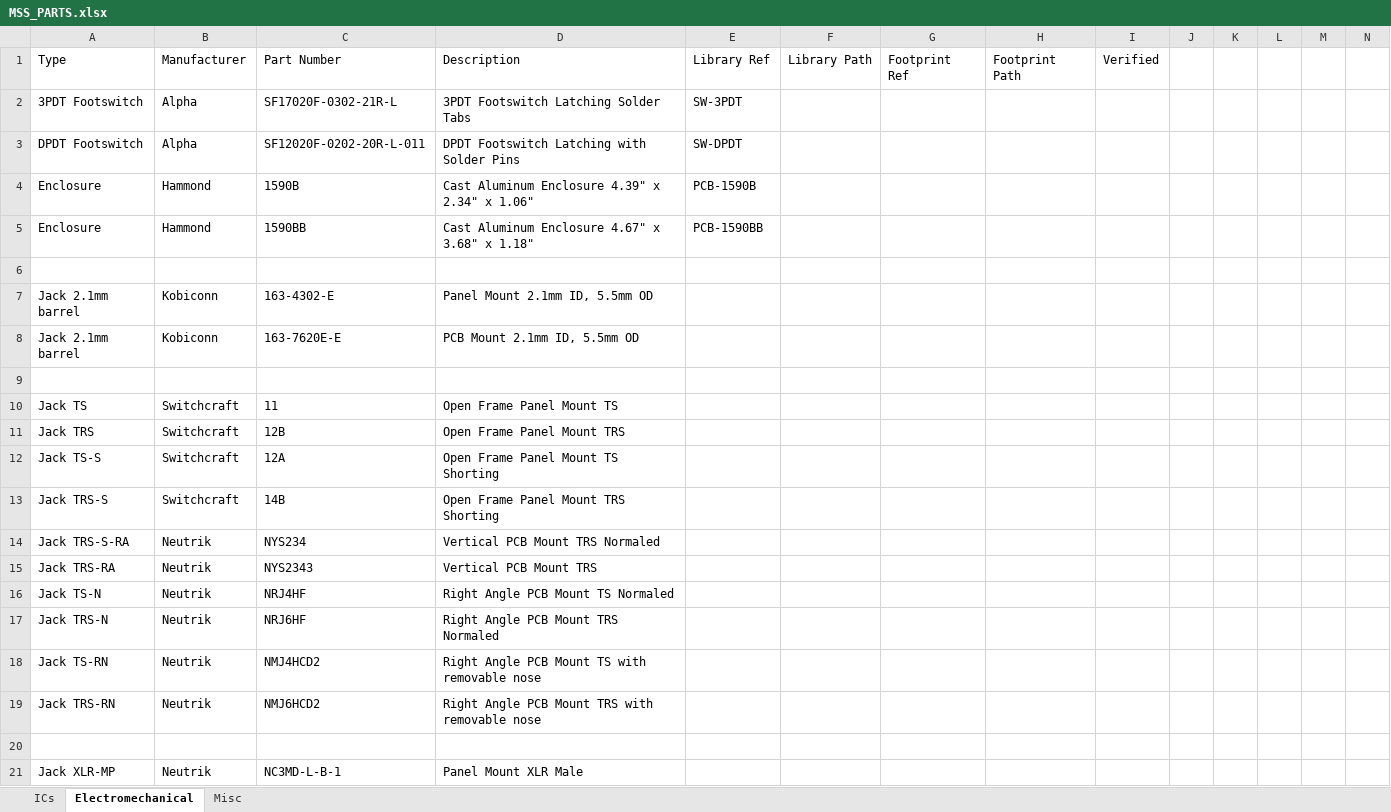
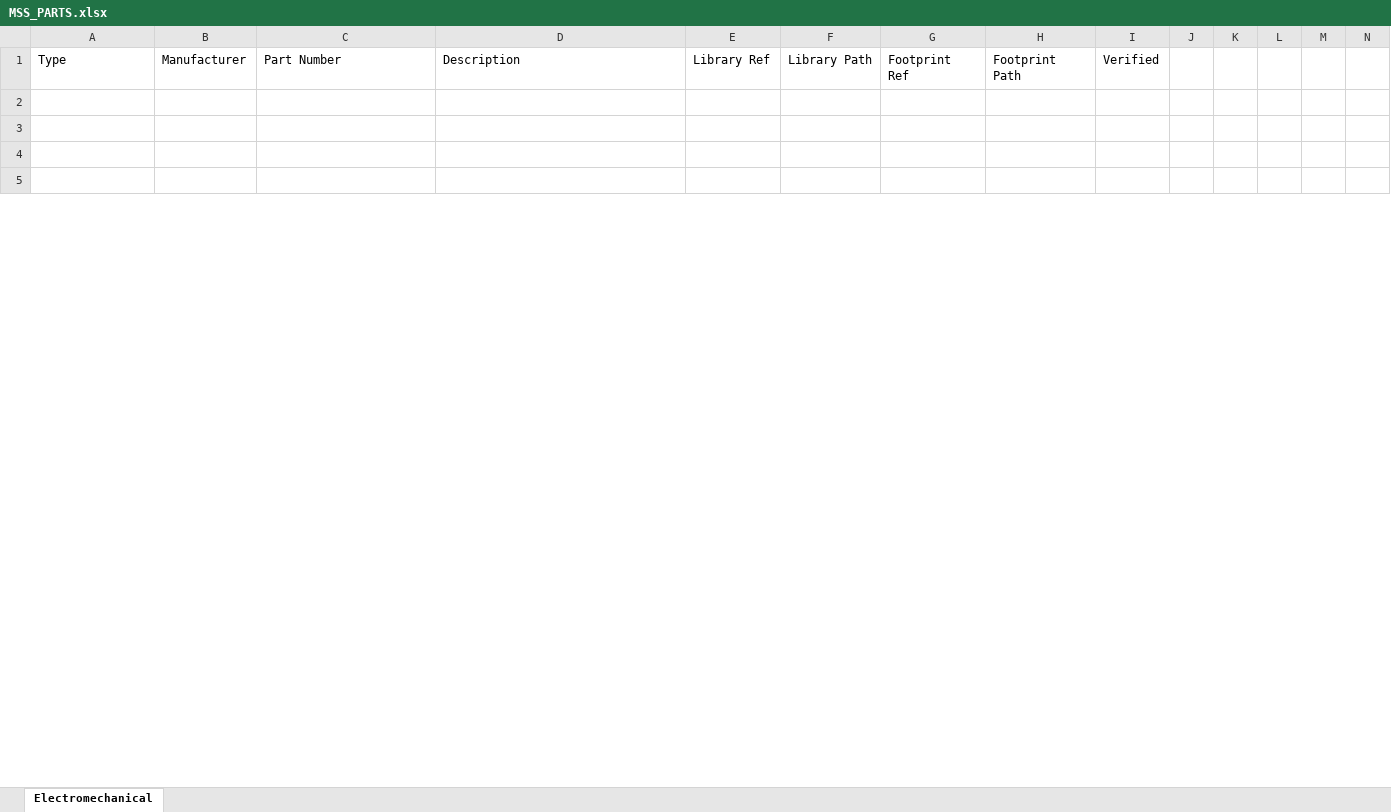
Before and after one commit to soundslikesterling/libraries, an Excel workbook: Data/MSS_PARTS.xlsx, sheet Electromechanical, drawn as a sheet; only a part is shown; the shorter side is filled out with more unchanged rows; values as stored, in another font and other column widths than the file's, no borders; removed rows and columns are numbered as before the commit, all else as after; rows hold the shown columns only; the diff covers the shown part only; the diff names each change by its address in the sheet, - before the commit and + after, or states it on an @@ line.

```diff
--- a/Data/MSS_PARTS.xlsx (sheet Electromechanical)
+++ b/Data/MSS_PARTS.xlsx (sheet Electromechanical)
-sheet tab: ICs
-sheet tab: Misc
-row 2: 3PDT Footswitch | Alpha | SF17020F-0302-21R-L | 3PDT Footswitch Latching Solder Tabs | SW-3PDT
-row 3: DPDT Footswitch | Alpha | SF12020F-0202-20R-L-011 | DPDT Footswitch Latching with Solder Pins | SW-DPDT
-row 4: Enclosure | Hammond | 1590B | Cast Aluminum Enclosure 4.39" x 2.34" x 1.06" | PCB-1590B
-row 5: Enclosure | Hammond | 1590BB | Cast Aluminum Enclosure 4.67" x 3.68" x 1.18" | PCB-1590BB
-row 7: Jack 2.1mm barrel | Kobiconn | 163-4302-E | Panel Mount 2.1mm ID, 5.5mm OD
-row 8: Jack 2.1mm barrel | Kobiconn | 163-7620E-E | PCB Mount 2.1mm ID, 5.5mm OD
-row 10: Jack TS | Switchcraft | 11 | Open Frame Panel Mount TS
-row 11: Jack TRS | Switchcraft | 12B | Open Frame Panel Mount TRS
-row 12: Jack TS-S | Switchcraft | 12A | Open Frame Panel Mount TS Shorting
-row 13: Jack TRS-S | Switchcraft | 14B | Open Frame Panel Mount TRS Shorting
-row 14: Jack TRS-S-RA | Neutrik | NYS234 | Vertical PCB Mount TRS Normaled
-row 15: Jack TRS-RA | Neutrik | NYS2343 | Vertical PCB Mount TRS
-row 16: Jack TS-N | Neutrik | NRJ4HF | Right Angle PCB Mount TS Normaled
-row 17: Jack TRS-N | Neutrik | NRJ6HF | Right Angle PCB Mount TRS Normaled
-row 18: Jack TS-RN | Neutrik | NMJ4HCD2 | Right Angle PCB Mount TS with removable nose
-row 19: Jack TRS-RN | Neutrik | NMJ6HCD2 | Right Angle PCB Mount TRS with removable nose
-row 21: Jack XLR-MP | Neutrik | NC3MD-L-B-1 | Panel Mount XLR Male
```
Also changed, not shown: 3 added rows, 4 removed rows and 20 edited cells elsewhere in this sheet, Data/Capacitors.xlsx, Data/Electromechanical.xlsx, 4 other files.
